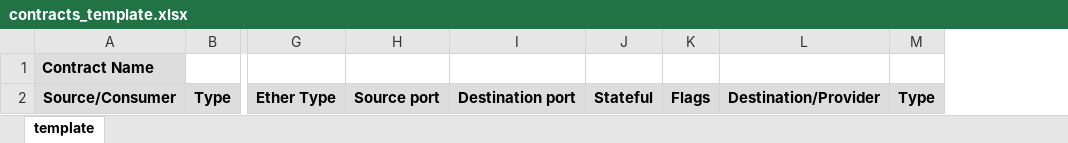
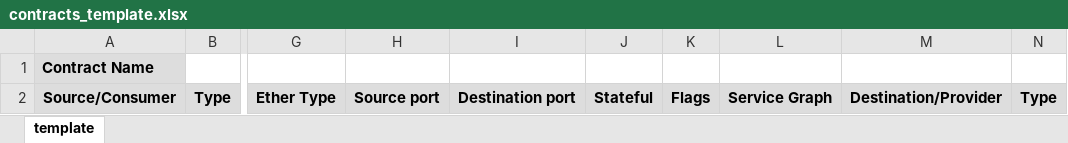
Before and after one commit to routingalchemy/ACI_KYC, an Excel workbook: contracts_template.xlsx, sheet template, drawn as a sheet; only a part is shown, gaps mark what is left out; values as stored, in another font and other column widths than the file's, no borders; the diff names each change by its address in the sheet, - before the commit and + after, or states it on an @@ line.

```diff
--- a/contracts_template.xlsx (sheet template)
+++ b/contracts_template.xlsx (sheet template)
+column L, row 2: Service Graph
```
Also changed, not shown: 3 other files.
